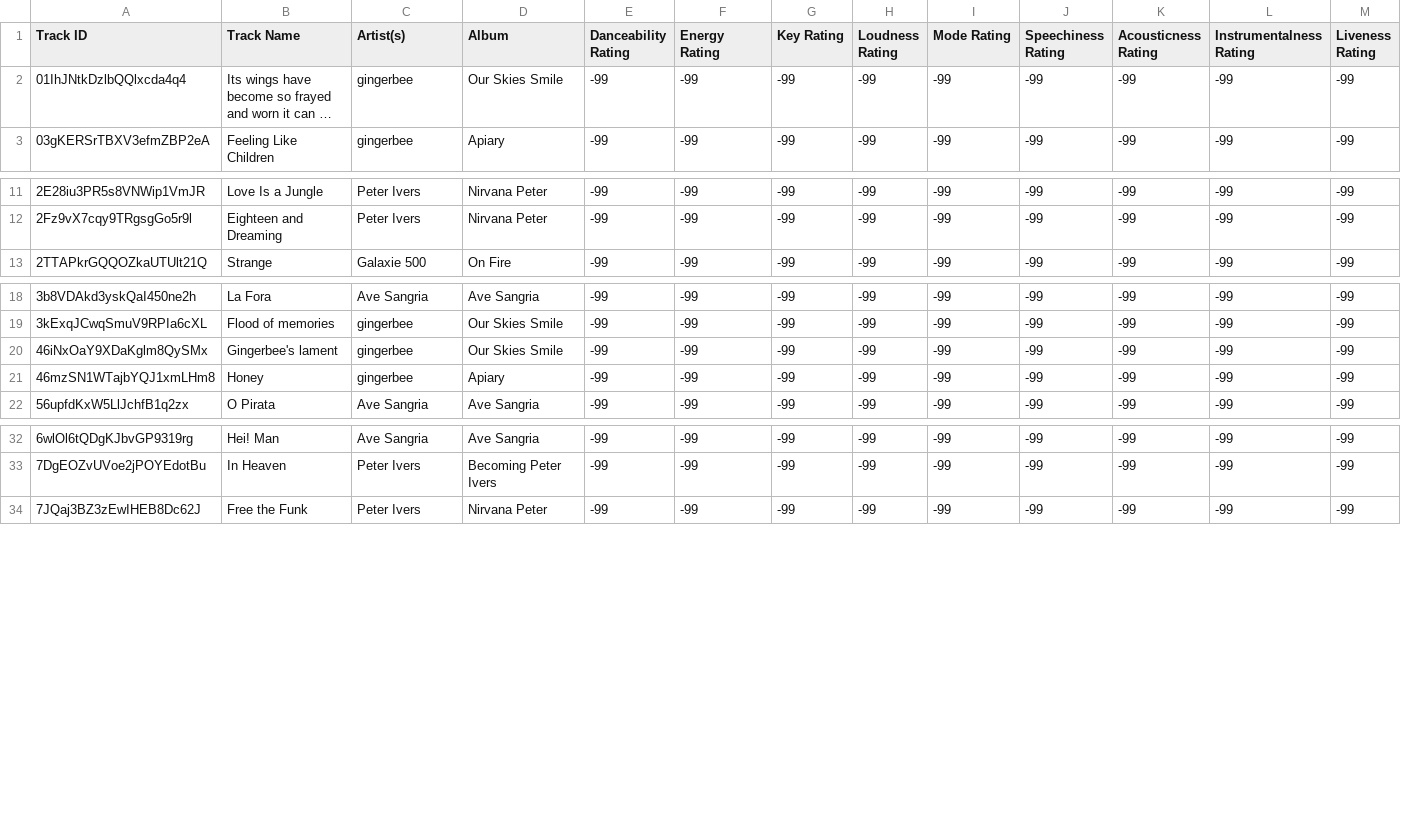
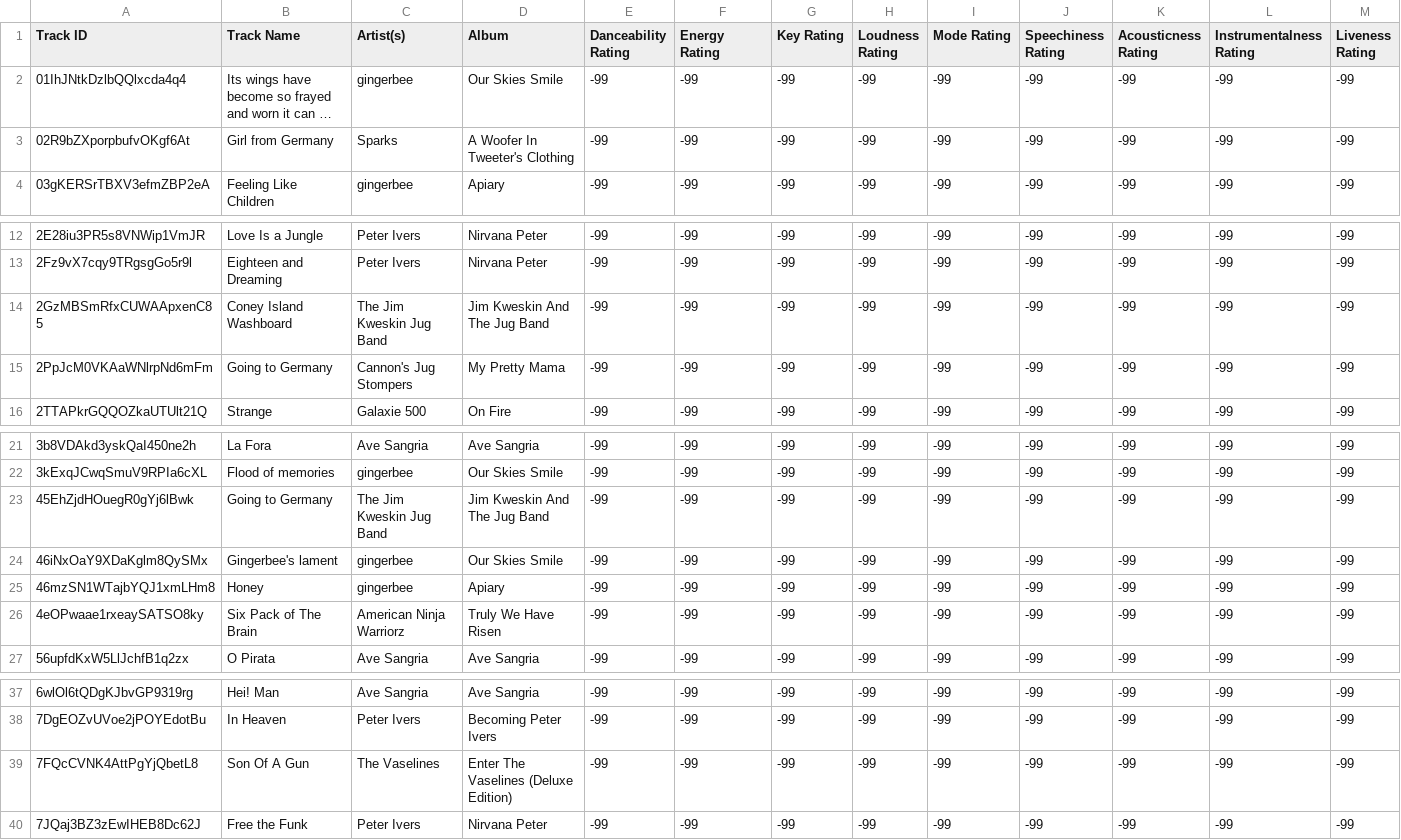
Before and after one commit to seamusmcn/seamusmcn.github.io, a CSV file: S_playlists/Howm_I_to_Become.csv, drawn as a sheet; only a part is shown, gaps mark what is left out; long unchanged cells end in …; rows hold the shown columns only; the diff names each change by its address in the sheet, - before the commit and + after, or states it on an @@ line.

```diff
--- a/S_playlists/Howm_I_to_Become.csv
+++ b/S_playlists/Howm_I_to_Become.csv
+row 3: 02R9bZXporpbufvOKgf6At | Girl from Germany | Sparks | A Woofer In Tweeter's Clothing | -99 | -99 | -99 | -99 | -99 | -99 | -99 | -99 | -99
+row 14: 2GzMBSmRfxCUWAApxenC85 | Coney Island Washboard | The Jim Kweskin Jug Band | Jim Kweskin And The Jug Band | -99 | -99 | -99 | -99 | -99 | -99 | -99 | -99 | -99
+row 15: 2PpJcM0VKAaWNlrpNd6mFm | Going to Germany | Cannon's Jug Stompers | My Pretty Mama | -99 | -99 | -99 | -99 | -99 | -99 | -99 | -99 | -99
+row 23: 45EhZjdHOuegR0gYj6lBwk | Going to Germany | The Jim Kweskin Jug Band | Jim Kweskin And The Jug Band | -99 | -99 | -99 | -99 | -99 | -99 | -99 | -99 | -99
+row 26: 4eOPwaae1rxeaySATSO8ky | Six Pack of The Brain | American Ninja Warriorz | Truly We Have Risen | -99 | -99 | -99 | -99 | -99 | -99 | -99 | -99 | -99
+row 39: 7FQcCVNK4AttPgYjQbetL8 | Son Of A Gun | The Vaselines | Enter The Vaselines (Deluxe Edition) | -99 | -99 | -99 | -99 | -99 | -99 | -99 | -99 | -99
```
Also changed, not shown: S_playlists/Giddeyup.csv, S_playlists/Jug band.csv, 7 other files.
